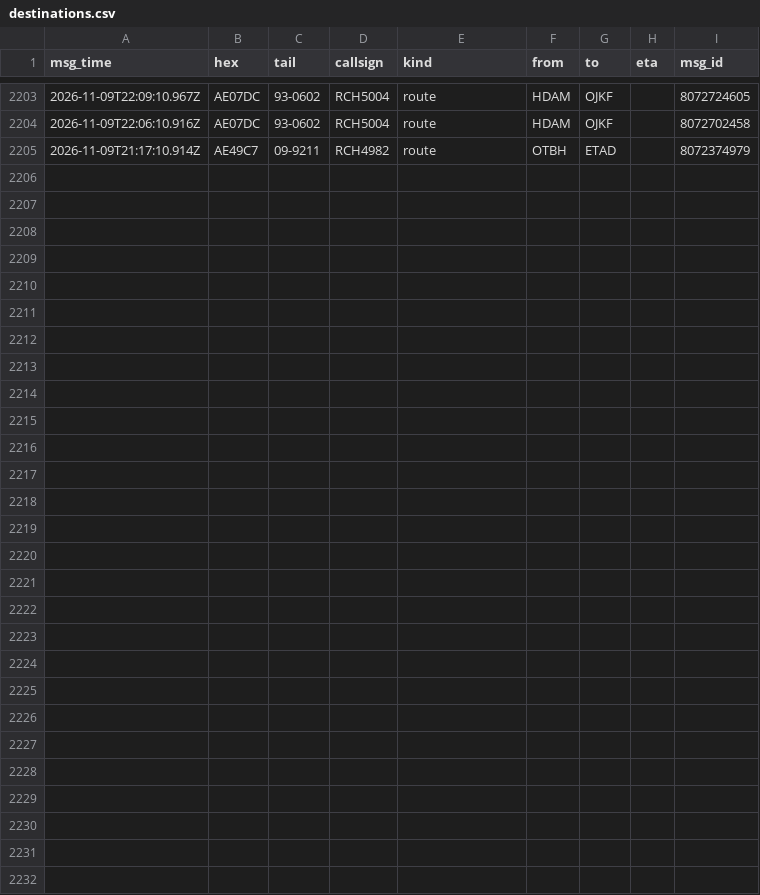
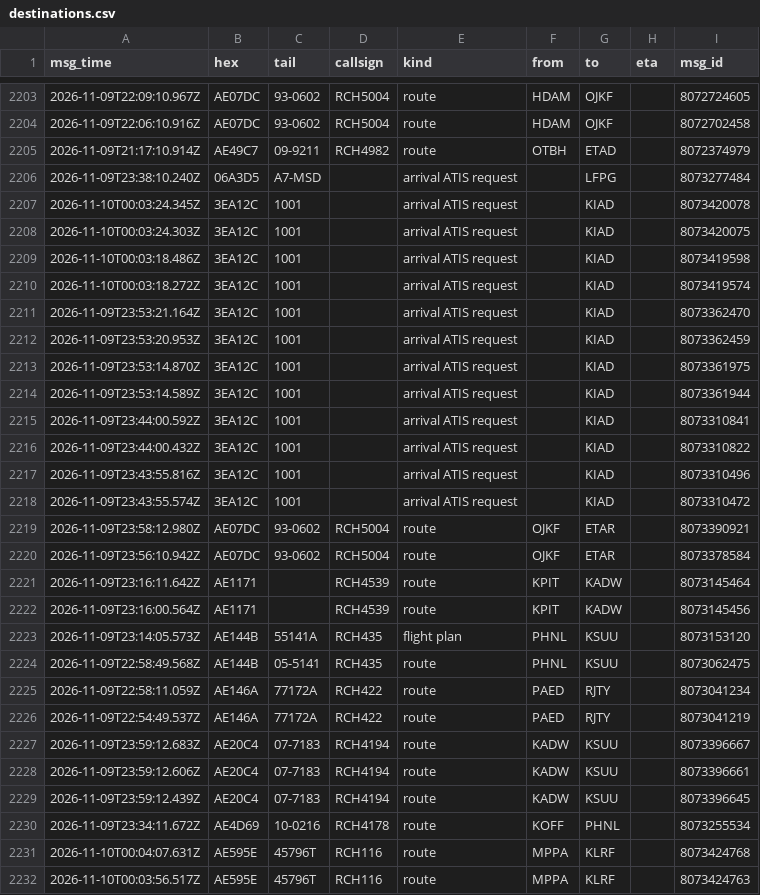
Before and after one commit to Rzalumen/gulf-routes-backtest, a CSV file: acars/destinations.csv, drawn as a sheet; only a part is shown, gaps mark what is left out; the diff names each change by its address in the sheet, - before the commit and + after, or states it on an @@ line.

Commit message:
ACARS archive 2026-11-10T00:20Z

```diff
--- a/acars/destinations.csv
+++ b/acars/destinations.csv
+row 2206: 2026-11-09T23:38:10.240Z | 06A3D5 | A7-MSD |  | arrival ATIS request |  | LFPG |  | 8073277484
+row 2207: 2026-11-10T00:03:24.345Z | 3EA12C | 1001 |  | arrival ATIS request |  | KIAD |  | 8073420078
+row 2208: 2026-11-10T00:03:24.303Z | 3EA12C | 1001 |  | arrival ATIS request |  | KIAD |  | 8073420075
+row 2209: 2026-11-10T00:03:18.486Z | 3EA12C | 1001 |  | arrival ATIS request |  | KIAD |  | 8073419598
+row 2210: 2026-11-10T00:03:18.272Z | 3EA12C | 1001 |  | arrival ATIS request |  | KIAD |  | 8073419574
+row 2211: 2026-11-09T23:53:21.164Z | 3EA12C | 1001 |  | arrival ATIS request |  | KIAD |  | 8073362470
+row 2212: 2026-11-09T23:53:20.953Z | 3EA12C | 1001 |  | arrival ATIS request |  | KIAD |  | 8073362459
+row 2213: 2026-11-09T23:53:14.870Z | 3EA12C | 1001 |  | arrival ATIS request |  | KIAD |  | 8073361975
+row 2214: 2026-11-09T23:53:14.589Z | 3EA12C | 1001 |  | arrival ATIS request |  | KIAD |  | 8073361944
+row 2215: 2026-11-09T23:44:00.592Z | 3EA12C | 1001 |  | arrival ATIS request |  | KIAD |  | 8073310841
+row 2216: 2026-11-09T23:44:00.432Z | 3EA12C | 1001 |  | arrival ATIS request |  | KIAD |  | 8073310822
+row 2217: 2026-11-09T23:43:55.816Z | 3EA12C | 1001 |  | arrival ATIS request |  | KIAD |  | 8073310496
+row 2218: 2026-11-09T23:43:55.574Z | 3EA12C | 1001 |  | arrival ATIS request |  | KIAD |  | 8073310472
+row 2219: 2026-11-09T23:58:12.980Z | AE07DC | 93-0602 | RCH5004 | route | OJKF | ETAR |  | 8073390921
+row 2220: 2026-11-09T23:56:10.942Z | AE07DC | 93-0602 | RCH5004 | route | OJKF | ETAR |  | 8073378584
+row 2221: 2026-11-09T23:16:11.642Z | AE1171 |  | RCH4539 | route | KPIT | KADW |  | 8073145464
+row 2222: 2026-11-09T23:16:00.564Z | AE1171 |  | RCH4539 | route | KPIT | KADW |  | 8073145456
+row 2223: 2026-11-09T23:14:05.573Z | AE144B | 55141A | RCH435 | flight plan | PHNL | KSUU |  | 8073153120
+row 2224: 2026-11-09T22:58:49.568Z | AE144B | 05-5141 | RCH435 | route | PHNL | KSUU |  | 8073062475
+row 2225: 2026-11-09T22:58:11.059Z | AE146A | 77172A | RCH422 | route | PAED | RJTY |  | 8073041234
+row 2226: 2026-11-09T22:54:49.537Z | AE146A | 77172A | RCH422 | route | PAED | RJTY |  | 8073041219
+row 2227: 2026-11-09T23:59:12.683Z | AE20C4 | 07-7183 | RCH4194 | route | KADW | KSUU |  | 8073396667
+row 2228: 2026-11-09T23:59:12.606Z | AE20C4 | 07-7183 | RCH4194 | route | KADW | KSUU |  | 8073396661
+row 2229: 2026-11-09T23:59:12.439Z | AE20C4 | 07-7183 | RCH4194 | route | KADW | KSUU |  | 8073396645
+row 2230: 2026-11-09T23:34:11.672Z | AE4D69 | 10-0216 | RCH4178 | route | KOFF | PHNL |  | 8073255534
+row 2231: 2026-11-10T00:04:07.631Z | AE595E | 45796T | RCH116 | route | MPPA | KLRF |  | 8073424768
+row 2232: 2026-11-10T00:03:56.517Z | AE595E | 45796T | RCH116 | route | MPPA | KLRF |  | 8073424763
```
Also changed, not shown: 6 other files.
